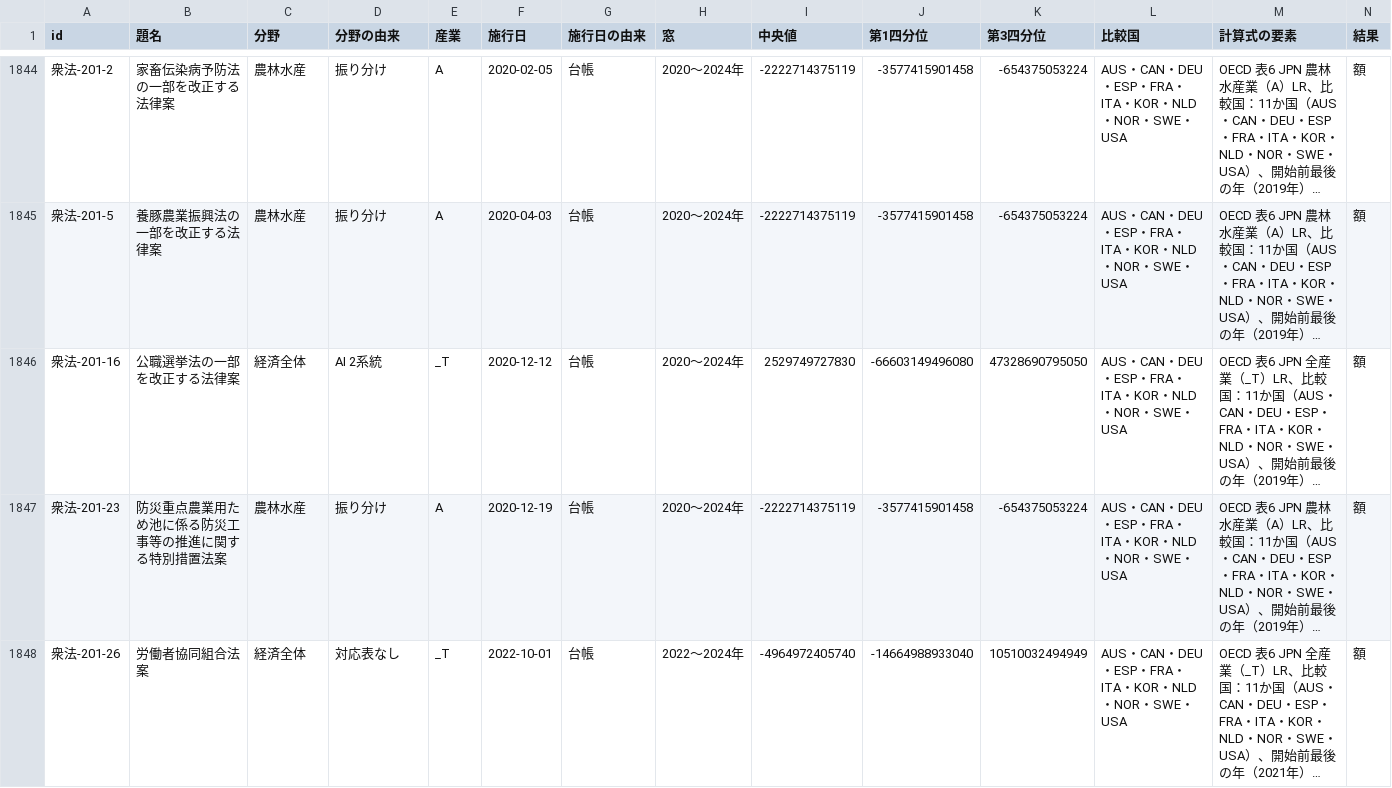
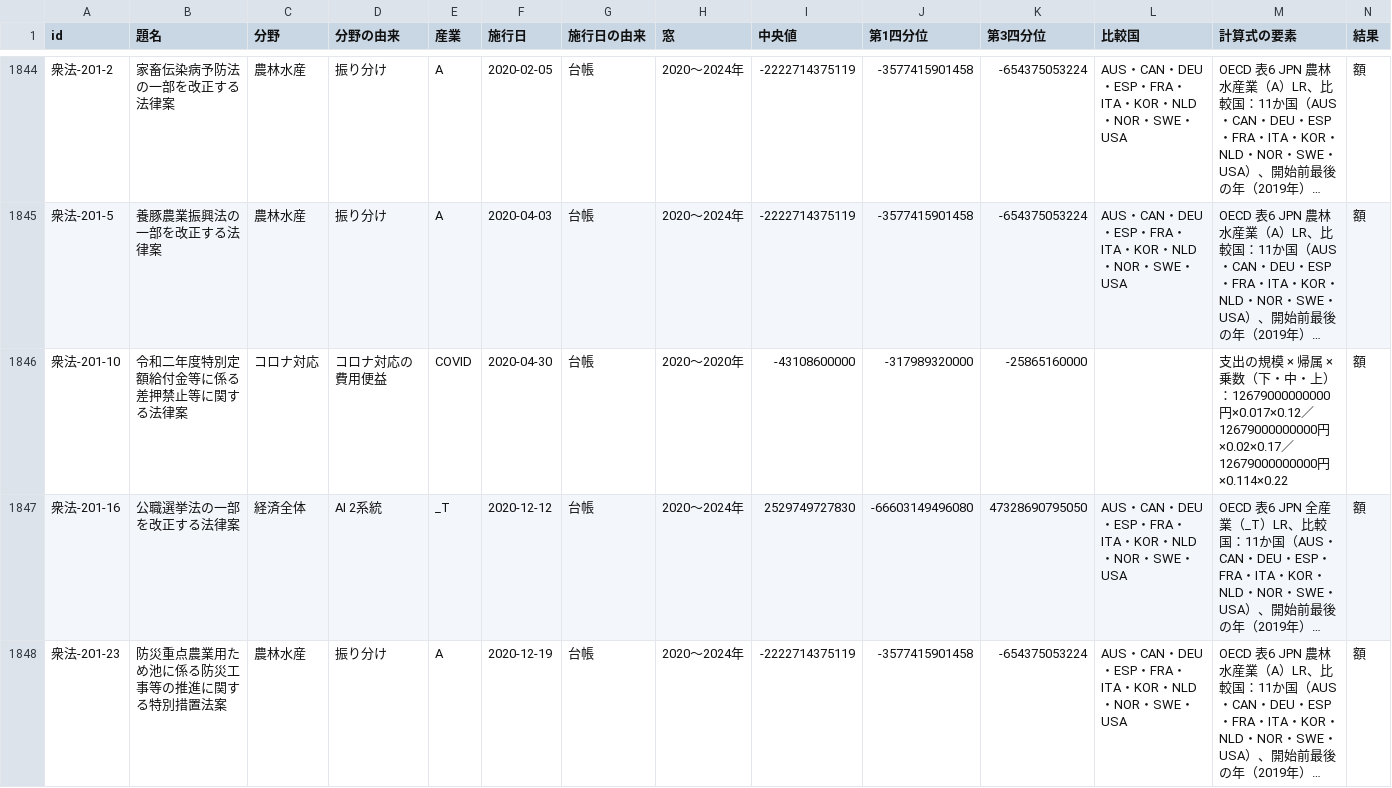
Before and after one commit to nexus-ai-2045/public-interest-lens, a CSV file: data/derived/macro-v1/macro.csv, drawn as a sheet; only a part is shown, gaps mark what is left out; the shorter side is filled out with more unchanged rows; long unchanged cells end in …; rows hold the shown columns only; the diff covers the shown part only; the diff names each change by its address in the sheet, - before the commit and + after, or states it on an @@ line.

Commit message:
共通額・検証不合格・桁外れの参考額を ranking.json 側で外す（laws.json と同じ件数に）、コロナ対応を制度型から除く

```diff
--- a/data/derived/macro-v1/macro.csv
+++ b/data/derived/macro-v1/macro.csv
+row 1846: 衆法-201-10 | 令和二年度特別定額給付金等に係る差押禁止等に関する法律案 | コロナ対応 | コロナ対応の費用便益 | COVID | 2020-04-30 | 台帳 | 2020〜2020年 | -43108600000 | -317989320000 | -25865160000 |  | 支出の規模 × 帰属 × 乗数（下・中・上）：12679000000000円×0.017×0.12／12679000000000円×0.02×0.17／12679000000000円×0.114×0.22 | 額
```
Also changed, not shown: 4 added rows elsewhere in this file, data/derived/business-ledger-v1/chain.csv, 13 other files.
